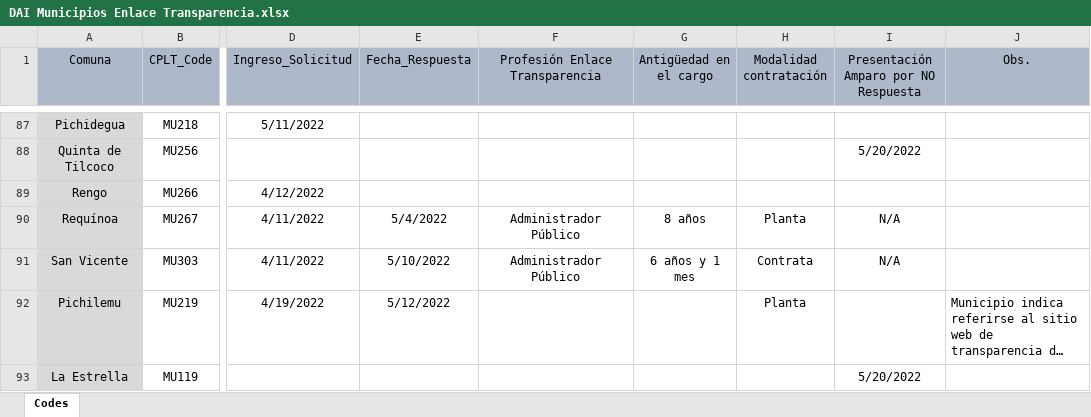
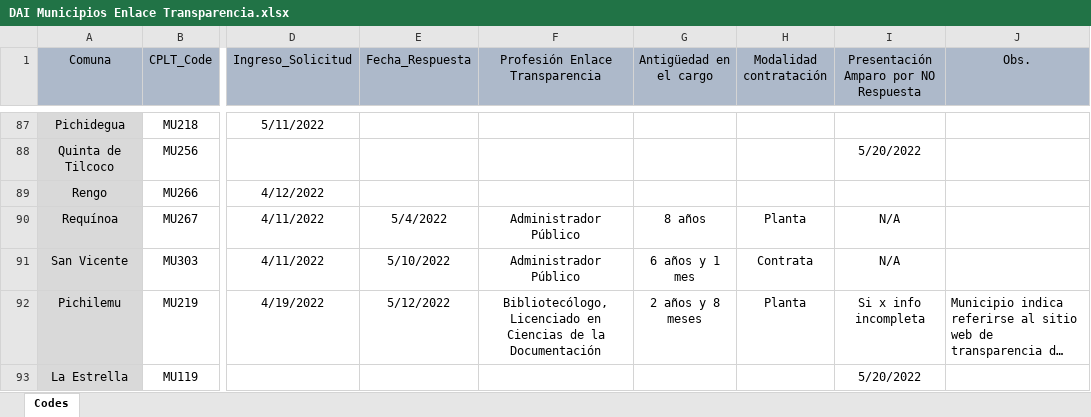
Before and after one commit to bgonzalezbustamante/local-gov-indicators, an Excel workbook: data/raw/CPLT/Request/DAI Municipios Enlace Transparencia.xlsx, sheet Codes, drawn as a sheet; only a part is shown, gaps mark what is left out; long unchanged cells end in …; values as stored, in another font and other column widths than the file's, no borders; the diff covers the shown part only; the diff names each change by its address in the sheet, - before the commit and + after, or states it on an @@ line.

Commit message:
Update DAI Municipios Enlace Transparencia.xlsx

```diff
--- a/data/raw/CPLT/Request/DAI Municipios Enlace Transparencia.xlsx (sheet Codes)
+++ b/data/raw/CPLT/Request/DAI Municipios Enlace Transparencia.xlsx (sheet Codes)
-F92 (Profesión Enlace Transparencia): (empty)
+F92 (Profesión Enlace Transparencia): Bibliotecólogo, Licenciado en Ciencias de la Documentación
-G92 (Antigüedad en el cargo): (empty)
+G92 (Antigüedad en el cargo): 2 años y 8 meses
-I92: (empty)
+I92: Si x info incompleta
```
Also changed, not shown: 37 edited cells and cell formats elsewhere in this sheet.
